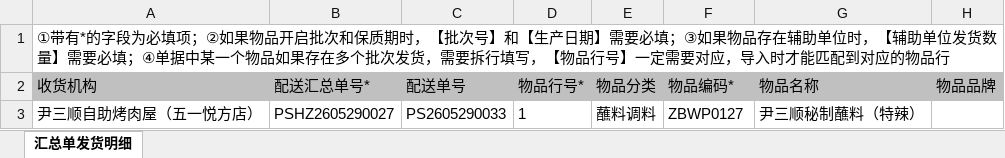
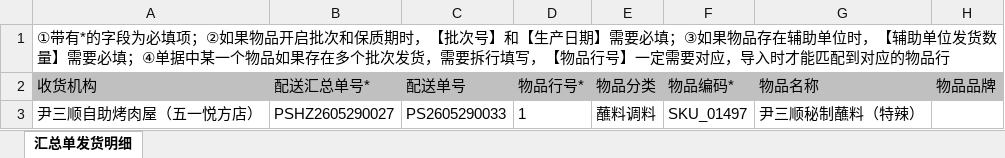
Before and after one commit to Torres-Qian/qiancheng0605v1, an Excel workbook: excel/湖南仓 - 副本.xlsx, sheet 汇总单发货明细, drawn as a sheet; only a part is shown; values as stored, in another font and other column widths than the file's, no borders; the diff names each change by its address in the sheet, - before the commit and + after, or states it on an @@ line.

```diff
--- a/excel/湖南仓 - 副本.xlsx (sheet 汇总单发货明细)
+++ b/excel/湖南仓 - 副本.xlsx (sheet 汇总单发货明细)
-F3 (物品编码*): ZBWP0127
+F3 (物品编码*): SKU_01497
```
Also changed, not shown: 2 other files.
